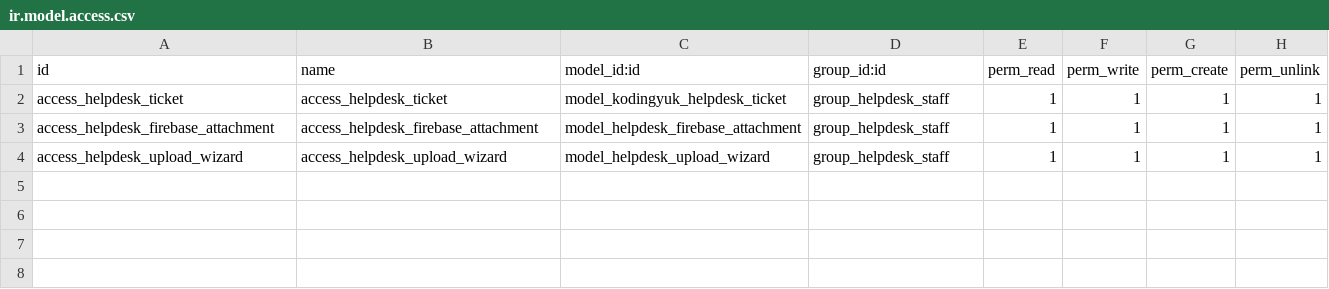
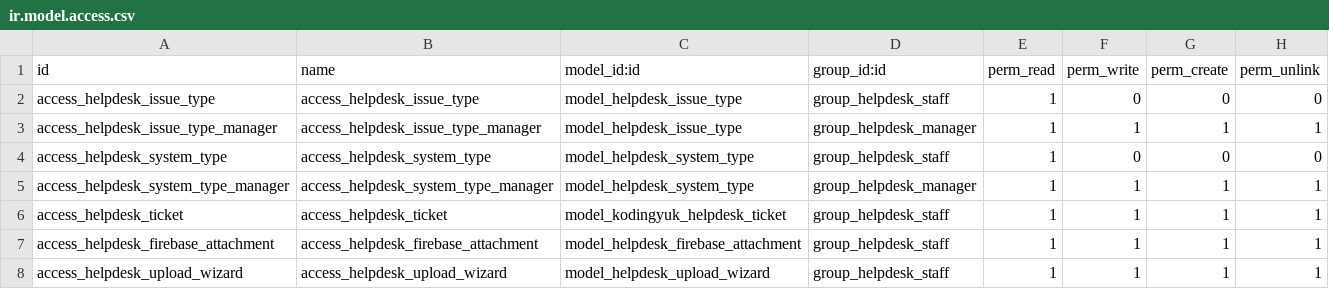
Before and after one commit to kodingyukid/kodingyuk_helpdesk, a CSV file: security/ir.model.access.csv, drawn as a sheet.

```diff
--- a/security/ir.model.access.csv
+++ b/security/ir.model.access.csv
@@ -1,2 +1,6 @@
 id,name,model_id:id,group_id:id,perm_read,perm_write,perm_create,perm_unlink
+access_helpdesk_issue_type,access_helpdesk_issue_type,model_helpdesk_issue_type,group_helpdesk_staff,1,0,0,0
+access_helpdesk_issue_type_manager,access_helpdesk_issue_type_manager,model_helpdesk_issue_type,group_helpdesk_manager,1,1,1,1
+access_helpdesk_system_type,access_helpdesk_system_type,model_helpdesk_system_type,group_helpdesk_staff,1,0,0,0
+access_helpdesk_system_type_manager,access_helpdesk_system_type_manager,model_helpdesk_system_type,group_helpdesk_manager,1,1,1,1
 access_helpdesk_ticket,access_helpdesk_ticket,model_kodingyuk_helpdesk_ticket,group_helpdesk_staff,1,1,1,1
```
Also changed, not shown: 8 other files.
